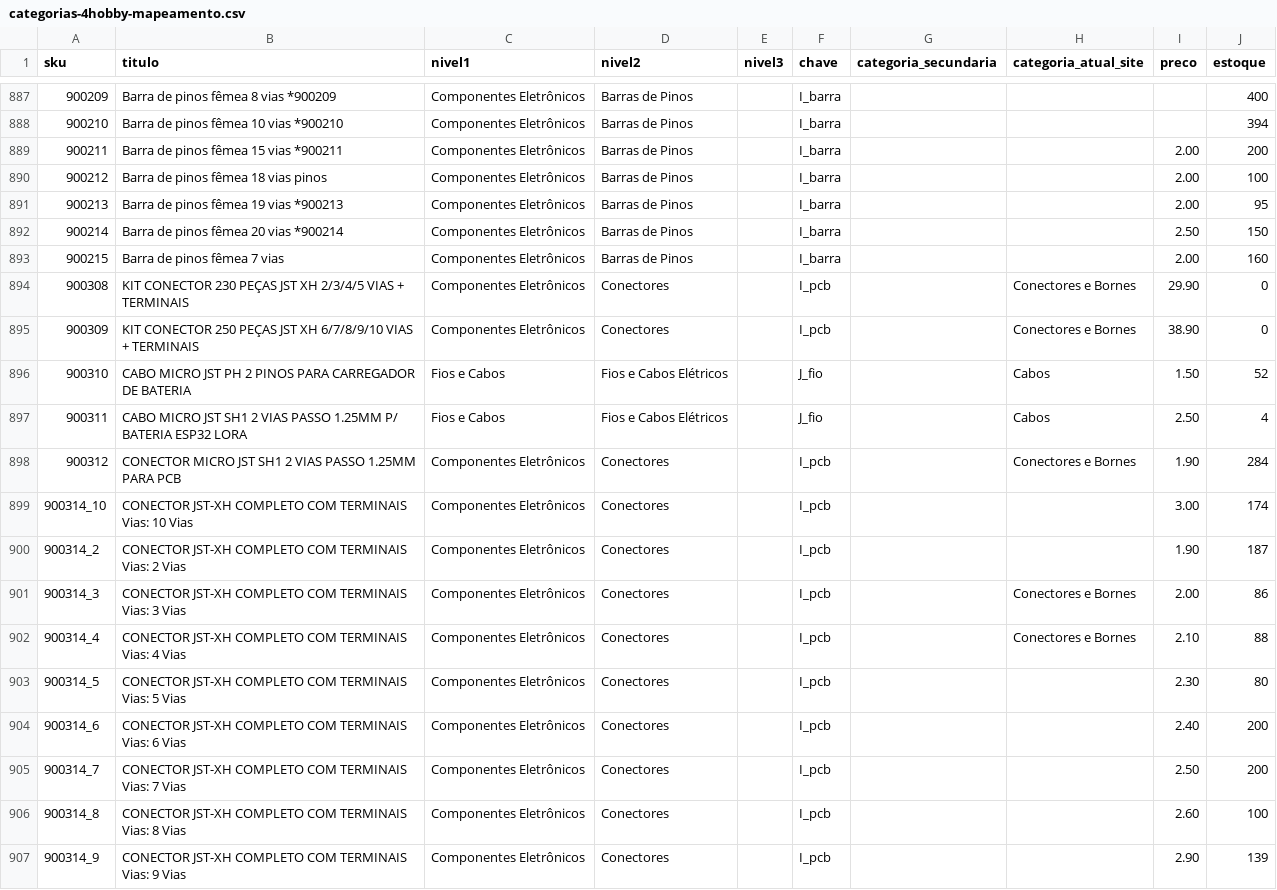
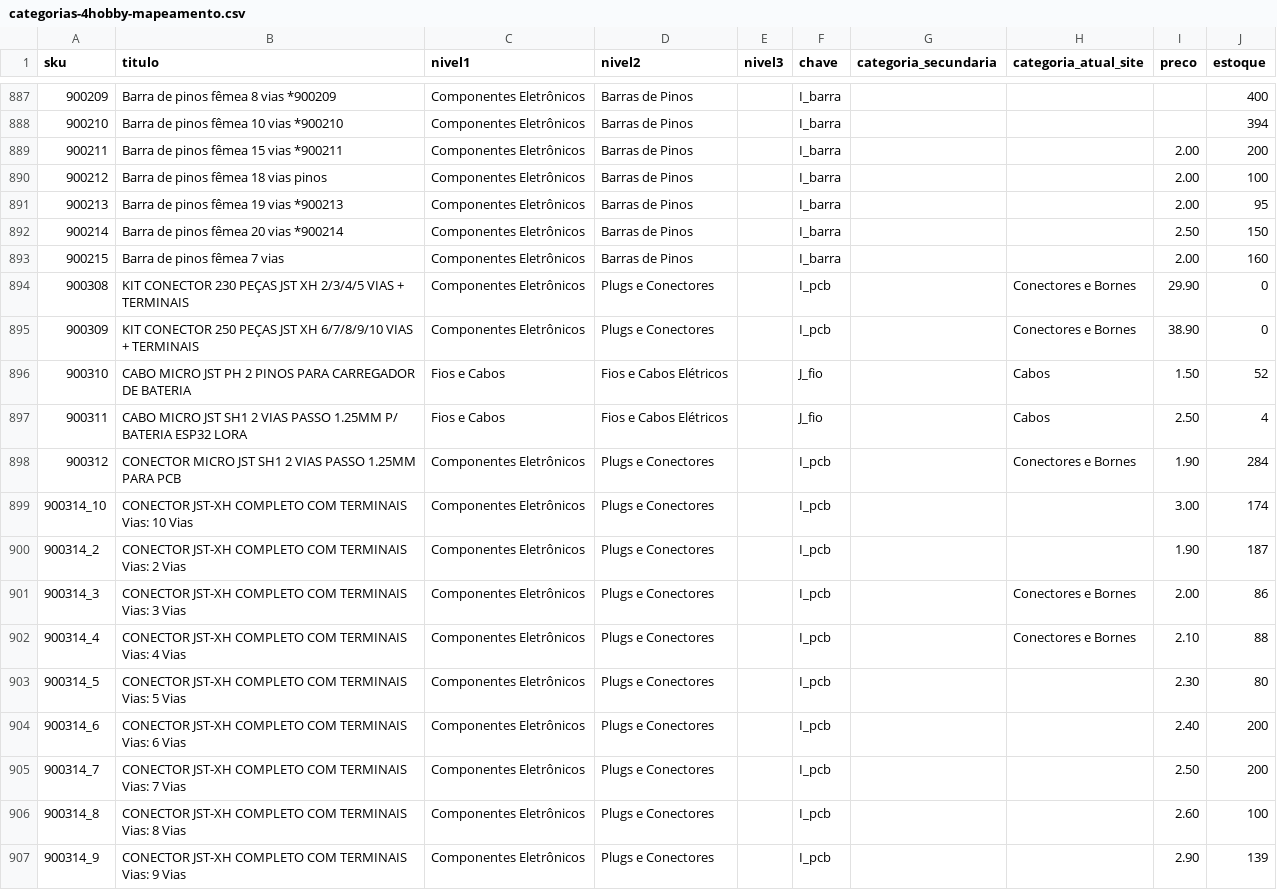
Before and after one commit to MaicolDeSouza/projeto-sistema-rise, a CSV file: docs/categorias-4hobby-mapeamento.csv, drawn as a sheet; only a part is shown, gaps mark what is left out; the diff covers the shown part only.

```diff
--- a/docs/categorias-4hobby-mapeamento.csv
+++ b/docs/categorias-4hobby-mapeamento.csv
@@ -893,15 +893,15 @@
 900215;"Barra de pinos fêmea 7 vias";Componentes Eletrônicos;Barras de Pinos;;I_barra;"";"";2.00;160
-900308;"KIT CONECTOR 230 PEÇAS JST XH 2/3/4/5 VIAS + TERMINAIS";Componentes Eletrônicos;Conectores;;I_pcb;"";"Conectores e Bornes";29.90;0
-900309;"KIT CONECTOR 250 PEÇAS JST XH 6/7/8/9/10 VIAS + TERMINAIS";Componentes Eletrônicos;Conectores;;I_pcb;"";"Conectores e Bornes";38.90;0
+900308;"KIT CONECTOR 230 PEÇAS JST XH 2/3/4/5 VIAS + TERMINAIS";Componentes Eletrônicos;Plugs e Conectores;;I_pcb;"";"Conectores e Bornes";29.90;0
+900309;"KIT CONECTOR 250 PEÇAS JST XH 6/7/8/9/10 VIAS + TERMINAIS";Componentes Eletrônicos;Plugs e Conectores;;I_pcb;"";"Conectores e Bornes";38.90;0
 900310;"CABO MICRO JST PH 2 PINOS PARA CARREGADOR DE BATERIA";Fios e Cabos;Fios e Cabos Elétricos;;J_fio;"";"Cabos";1.50;52
 900311;"CABO MICRO JST SH1 2 VIAS PASSO 1.25MM P/ BATERIA ESP32 LORA";Fios e Cabos;Fios e Cabos Elétricos;;J_fio;"";"Cabos";2.50;4
-900312;"CONECTOR MICRO JST SH1 2 VIAS PASSO 1.25MM PARA PCB";Componentes Eletrônicos;Conectores;;I_pcb;"";"Conectores e Bornes";1.90;284
-900314_10;"CONECTOR JST-XH COMPLETO COM TERMINAIS Vias: 10 Vias";Componentes Eletrônicos;Conectores;;I_pcb;"";"";3.00;174
-900314_2;"CONECTOR JST-XH COMPLETO COM TERMINAIS Vias: 2 Vias";Componentes Eletrônicos;Conectores;;I_pcb;"";"";1.90;187
-900314_3;"CONECTOR JST-XH COMPLETO COM TERMINAIS Vias: 3 Vias";Componentes Eletrônicos;Conectores;;I_pcb;"";"Conectores e Bornes";2.00;86
-900314_4;"CONECTOR JST-XH COMPLETO COM TERMINAIS Vias: 4 Vias";Componentes Eletrônicos;Conectores;;I_pcb;"";"Conectores e Bornes";2.10;88
-900314_5;"CONECTOR JST-XH COMPLETO COM TERMINAIS Vias: 5 Vias";Componentes Eletrônicos;Conectores;;I_pcb;"";"";2.30;80
-900314_6;"CONECTOR JST-XH COMPLETO COM TERMINAIS Vias: 6 Vias";Componentes Eletrônicos;Conectores;;I_pcb;"";"";2.40;200
-900314_7;"CONECTOR JST-XH COMPLETO COM TERMINAIS Vias: 7 Vias";Componentes Eletrônicos;Conectores;;I_pcb;"";"";2.50;200
-900314_8;"CONECTOR JST-XH COMPLETO COM TERMINAIS Vias: 8 Vias";Componentes Eletrônicos;Conectores;;I_pcb;"";"";2.60;100
-900314_9;"CONECTOR JST-XH COMPLETO COM TERMINAIS Vias: 9 Vias";Componentes Eletrônicos;Conectores;;I_pcb;"";"";2.90;139
+900312;"CONECTOR MICRO JST SH1 2 VIAS PASSO 1.25MM PARA PCB";Componentes Eletrônicos;Plugs e Conectores;;I_pcb;"";"Conectores e Bornes";1.90;284
+900314_10;"CONECTOR JST-XH COMPLETO COM TERMINAIS Vias: 10 Vias";Componentes Eletrônicos;Plugs e Conectores;;I_pcb;"";"";3.00;174
+900314_2;"CONECTOR JST-XH COMPLETO COM TERMINAIS Vias: 2 Vias";Componentes Eletrônicos;Plugs e Conectores;;I_pcb;"";"";1.90;187
+900314_3;"CONECTOR JST-XH COMPLETO COM TERMINAIS Vias: 3 Vias";Componentes Eletrônicos;Plugs e Conectores;;I_pcb;"";"Conectores e Bornes";2.00;86
+900314_4;"CONECTOR JST-XH COMPLETO COM TERMINAIS Vias: 4 Vias";Componentes Eletrônicos;Plugs e Conectores;;I_pcb;"";"Conectores e Bornes";2.10;88
+900314_5;"CONECTOR JST-XH COMPLETO COM TERMINAIS Vias: 5 Vias";Componentes Eletrônicos;Plugs e Conectores;;I_pcb;"";"";2.30;80
+900314_6;"CONECTOR JST-XH COMPLETO COM TERMINAIS Vias: 6 Vias";Componentes Eletrônicos;Plugs e Conectores;;I_pcb;"";"";2.40;200
+900314_7;"CONECTOR JST-XH COMPLETO COM TERMINAIS Vias: 7 Vias";Componentes Eletrônicos;Plugs e Conectores;;I_pcb;"";"";2.50;200
+900314_8;"CONECTOR JST-XH COMPLETO COM TERMINAIS Vias: 8 Vias";Componentes Eletrônicos;Plugs e Conectores;;I_pcb;"";"";2.60;100
+900314_9;"CONECTOR JST-XH COMPLETO COM TERMINAIS Vias: 9 Vias";Componentes Eletrônicos;Plugs e Conectores;;I_pcb;"";"";2.90;139
```
Also changed, not shown: 25 edited cells elsewhere in this file, docs/categorias-4hobby-arvore.csv, 4 other files.
